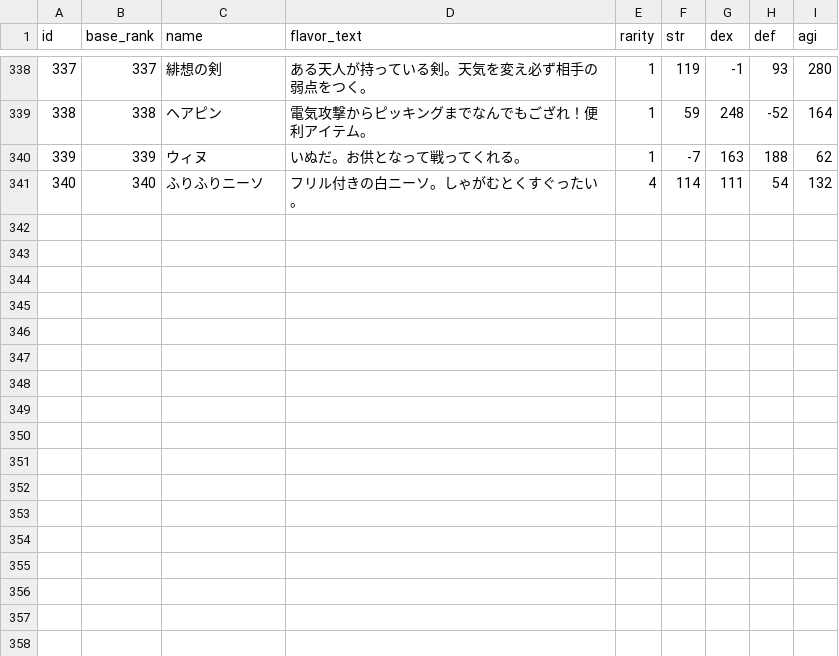
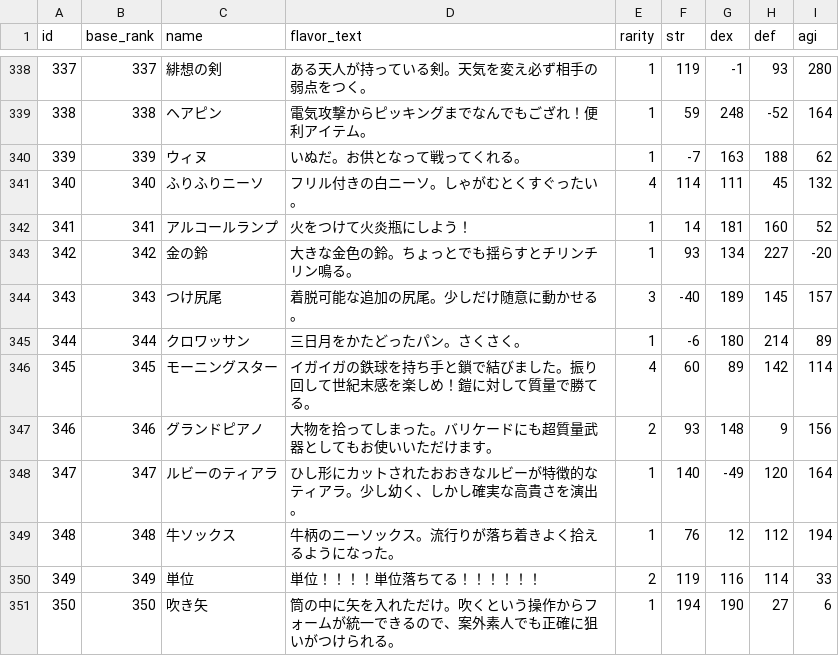
Before and after one commit to jyllsarta/stray-masterdata, a CSV file: seeds/items.csv, drawn as a sheet; only a part is shown, gaps mark what is left out.

Commit message:
update by Masterdata Task 2021-02-09 23:47:37 +0900

```diff
--- a/seeds/items.csv
+++ b/seeds/items.csv
@@ -341,2 +341,12 @@ id,base_rank,name,flavor_text,rarity,str,dex,def,agi
 339,339,ウィヌ,いぬだ。お供となって戦ってくれる。,1,-7,163,188,62
-340,340,ふりふりニーソ,フリル付きの白ニーソ。しゃがむとくすぐったい。,4,114,111,54,132
+340,340,ふりふりニーソ,フリル付きの白ニーソ。しゃがむとくすぐったい。,4,114,111,45,132
+341,341,アルコールランプ,火をつけて火炎瓶にしよう！,1,14,181,160,52
+342,342,金の鈴,大きな金色の鈴。ちょっとでも揺らすとチリンチリン鳴る。,1,93,134,227,-20
+343,343,つけ尻尾,着脱可能な追加の尻尾。少しだけ随意に動かせる。,3,-40,189,145,157
+344,344,クロワッサン,三日月をかたどったパン。さくさく。,1,-6,180,214,89
+345,345,モーニングスター,イガイガの鉄球を持ち手と鎖で結びました。振り回して世紀末感を楽しめ！鎧に対して質量で勝てる。,4,60,89,142,114
+346,346,グランドピアノ,大物を拾ってしまった。バリケードにも超質量武器としてもお使いいただけます。,2,93,148,9,156
+347,347,ルビーのティアラ,ひし形にカットされたおおきなルビーが特徴的なティアラ。少し幼く、しかし確実な高貴さを演出。,1,140,-49,120,164
+348,348,牛ソックス,牛柄のニーソックス。流行りが落ち着きよく拾えるようになった。,1,76,12,112,194
+349,349,単位,単位！！！！単位落ちてる！！！！！！,2,119,116,114,33
+350,350,吹き矢,筒の中に矢を入れただけ。吹くという操作からフォームが統一できるので、案外素人でも正確に狙いがつけられる。,1,194,190,27,6
```
